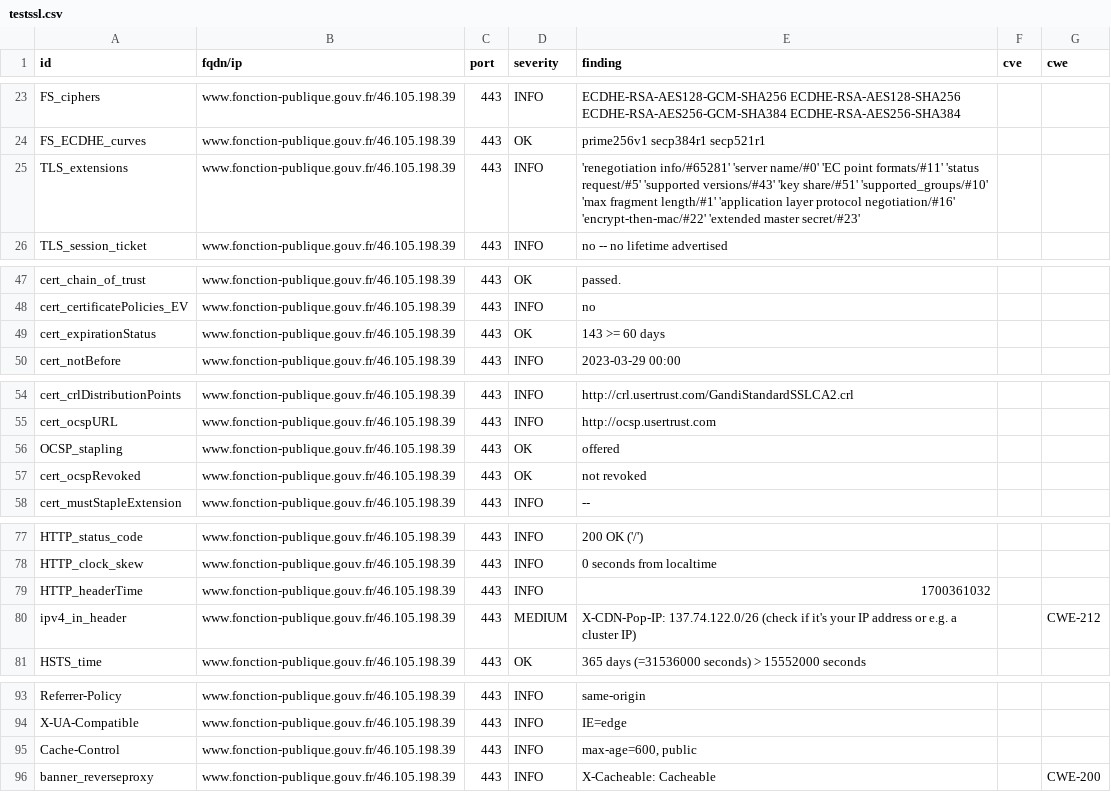
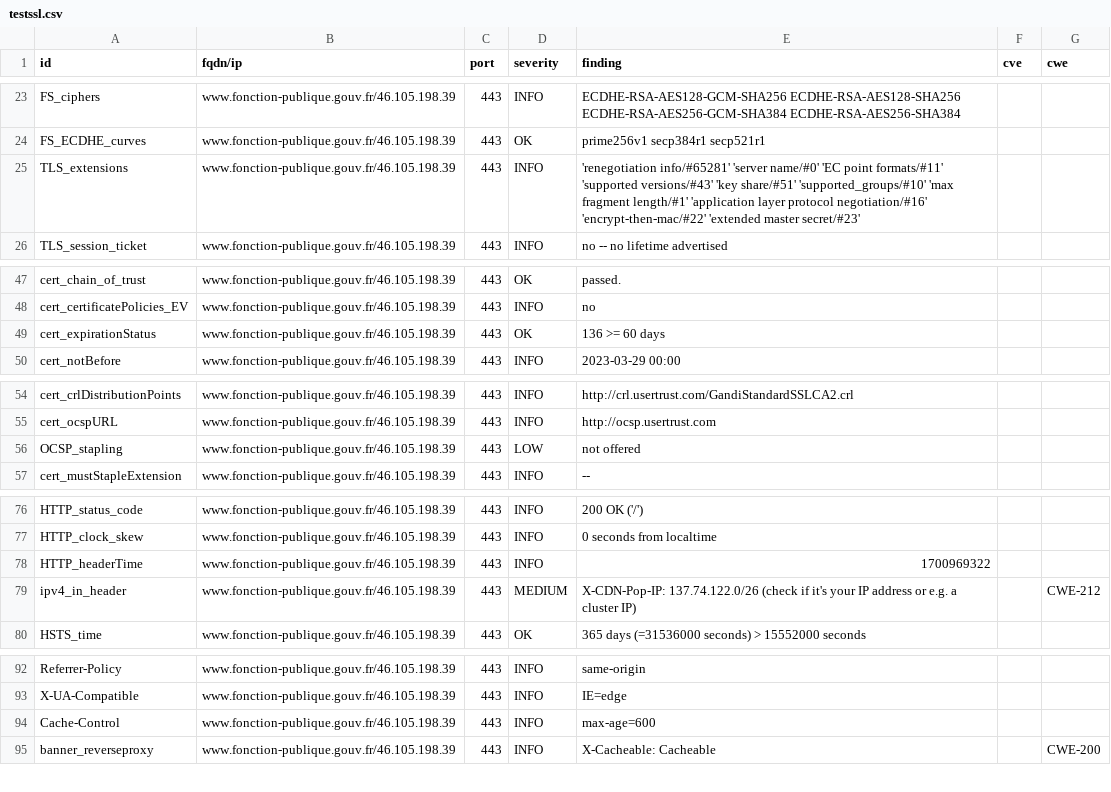
Before and after one commit to SIRCOM-BATN/dashlord, a CSV file: results/aHR0cHM6Ly93d3cuZm9uY3Rpb24tcHVibGlxdWUuZ291di5mcg==/testssl.csv, drawn as a sheet; only a part is shown, gaps mark what is left out; the diff covers the shown part only.

Commit message:
update: https://www.fonction-publique.gouv.fr

```diff
--- a/results/aHR0cHM6Ly93d3cuZm9uY3Rpb24tcHVibGlxdWUuZ291di5mcg==/testssl.csv
+++ b/results/aHR0cHM6Ly93d3cuZm9uY3Rpb24tcHVibGlxdWUuZ291di5mcg==/testssl.csv
@@ -24,3 +24,3 @@
 "FS_ECDHE_curves","www.fonction-publique.gouv.fr/46.105.198.39","443","OK","prime256v1 secp384r1 secp521r1","",""
-"TLS_extensions","www.fonction-publique.gouv.fr/46.105.198.39","443","INFO","'renegotiation info/#65281' 'server name/#0' 'EC point formats/#11' 'status request/#5' 'supported versions/#43' 'key share/#51' 'supported_groups/#10' 'max fragment length/#1' 'application layer protocol negotiation/#16' 'encrypt-then-mac/#22' 'extended master secret/#23'","",""
+"TLS_extensions","www.fonction-publique.gouv.fr/46.105.198.39","443","INFO","'renegotiation info/#65281' 'server name/#0' 'EC point formats/#11' 'supported versions/#43' 'key share/#51' 'supported_groups/#10' 'max fragment length/#1' 'application layer protocol negotiation/#16' 'encrypt-then-mac/#22' 'extended master secret/#23'","",""
 "TLS_session_ticket","www.fonction-publique.gouv.fr/46.105.198.39","443","INFO","no -- no lifetime advertised","",""
@@ -48,3 +48,3 @@
 "cert_certificatePolicies_EV","www.fonction-publique.gouv.fr/46.105.198.39","443","INFO","no","",""
-"cert_expirationStatus","www.fonction-publique.gouv.fr/46.105.198.39","443","OK","143 >= 60 days","",""
+"cert_expirationStatus","www.fonction-publique.gouv.fr/46.105.198.39","443","OK","136 >= 60 days","",""
 "cert_notBefore","www.fonction-publique.gouv.fr/46.105.198.39","443","INFO","2023-03-29 00:00","",""
@@ -55,4 +55,3 @@
 "cert_ocspURL","www.fonction-publique.gouv.fr/46.105.198.39","443","INFO","http://ocsp.usertrust.com","",""
-"OCSP_stapling","www.fonction-publique.gouv.fr/46.105.198.39","443","OK","offered","",""
-"cert_ocspRevoked","www.fonction-publique.gouv.fr/46.105.198.39","443","OK","not revoked","",""
+"OCSP_stapling","www.fonction-publique.gouv.fr/46.105.198.39","443","LOW","not offered","",""
 "cert_mustStapleExtension","www.fonction-publique.gouv.fr/46.105.198.39","443","INFO","--","",""
@@ -78,3 +77,3 @@
 "HTTP_clock_skew","www.fonction-publique.gouv.fr/46.105.198.39","443","INFO","0 seconds from localtime","",""
-"HTTP_headerTime","www.fonction-publique.gouv.fr/46.105.198.39","443","INFO","1700361032","",""
+"HTTP_headerTime","www.fonction-publique.gouv.fr/46.105.198.39","443","INFO","1700969322","",""
 "ipv4_in_header","www.fonction-publique.gouv.fr/46.105.198.39","443","MEDIUM","X-CDN-Pop-IP: 137.74.122.0/26 (check if it's your IP address or e.g. a cluster IP)","","CWE-212"
@@ -94,3 +93,3 @@
 "X-UA-Compatible","www.fonction-publique.gouv.fr/46.105.198.39","443","INFO","IE=edge","",""
-"Cache-Control","www.fonction-publique.gouv.fr/46.105.198.39","443","INFO","max-age=600, public","",""
+"Cache-Control","www.fonction-publique.gouv.fr/46.105.198.39","443","INFO","max-age=600","",""
 "banner_reverseproxy","www.fonction-publique.gouv.fr/46.105.198.39","443","INFO","X-Cacheable: Cacheable","","CWE-200"
```
Also changed, not shown: 1 edited cell elsewhere in this file, 16 other files.
